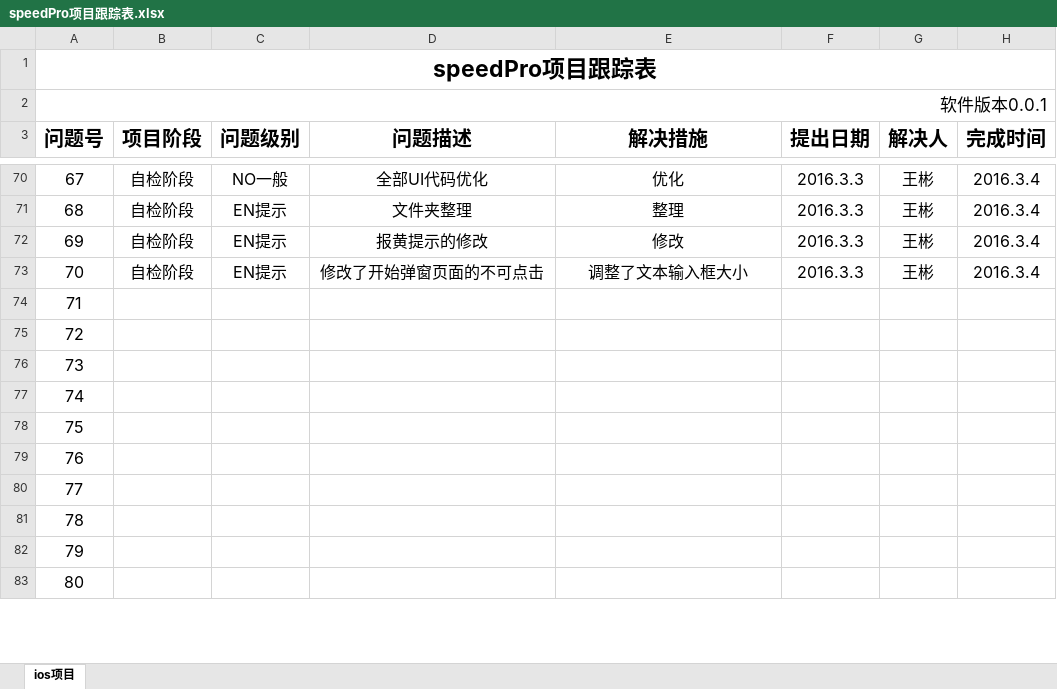
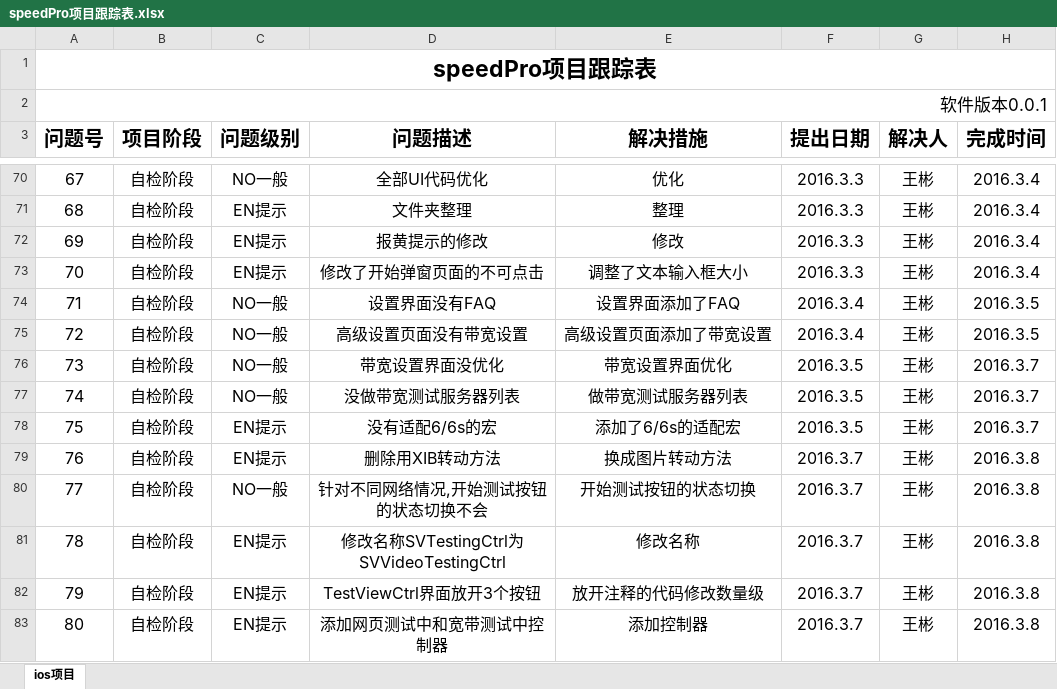
Before and after one commit to ChinaSofti/test, an Excel workbook: doc/speedPro项目跟踪表.xlsx, sheet ios项目, drawn as a sheet; only a part is shown, gaps mark what is left out; values as stored, in another font and other column widths than the file's, no borders; the diff covers the shown part only; the diff names each change by its address in the sheet, - before the commit and + after, or states it on an @@ line.

Commit message:
近期项目跟踪表更新

```diff
--- a/doc/speedPro项目跟踪表.xlsx (sheet ios项目)
+++ b/doc/speedPro项目跟踪表.xlsx (sheet ios项目)
-B74:B83 (项目阶段): (empty)
+B74:B83 (项目阶段): 自检阶段
-C74:C77 (问题级别): (empty)
+C74:C77 (问题级别): NO一般
-D74 (问题描述): (empty)
+D74 (问题描述): 设置界面没有FAQ
-E74 (解决措施): (empty)
+E74 (解决措施): 设置界面添加了FAQ
-F74:F75 (提出日期): (empty)
+F74:F75 (提出日期): 2016.3.4
-G74:G83 (解决人): (empty)
+G74:G83 (解决人): 王彬
-H74:H75 (完成时间): (empty)
+H74:H75 (完成时间): 2016.3.5
-D75 (问题描述): (empty)
+D75 (问题描述): 高级设置页面没有带宽设置
-E75 (解决措施): (empty)
+E75 (解决措施): 高级设置页面添加了带宽设置
-D76 (问题描述): (empty)
+D76 (问题描述): 带宽设置界面没优化
-E76 (解决措施): (empty)
+E76 (解决措施): 带宽设置界面优化
-F76:F78 (提出日期): (empty)
+F76:F78 (提出日期): 2016.3.5
-H76:H78 (完成时间): (empty)
+H76:H78 (完成时间): 2016.3.7
-D77 (问题描述): (empty)
+D77 (问题描述): 没做带宽测试服务器列表
-E77 (解决措施): (empty)
+E77 (解决措施): 做带宽测试服务器列表
-C78:C79 (问题级别): (empty)
+C78:C79 (问题级别): EN提示
-D78 (问题描述): (empty)
+D78 (问题描述): 没有适配6/6s的宏
-E78 (解决措施): (empty)
+E78 (解决措施): 添加了6/6s的适配宏
-D79 (问题描述): (empty)
+D79 (问题描述): 删除用XIB转动方法
-E79 (解决措施): (empty)
+E79 (解决措施): 换成图片转动方法
-F79:F83 (提出日期): (empty)
+F79:F83 (提出日期): 2016.3.7
-H79:H83 (完成时间): (empty)
+H79:H83 (完成时间): 2016.3.8
-C80 (问题级别): (empty)
+C80 (问题级别): NO一般
-D80 (问题描述): (empty)
+D80 (问题描述): 针对不同网络情况,开始测试按钮的状态切换不会
-E80 (解决措施): (empty)
+E80 (解决措施): 开始测试按钮的状态切换
-C81:C83 (问题级别): (empty)
+C81:C83 (问题级别): EN提示
-D81 (问题描述): (empty)
+D81 (问题描述): 修改名称SVTestingCtrl为SVVideoTestingCtrl
-E81 (解决措施): (empty)
+E81 (解决措施): 修改名称
-D82 (问题描述): (empty)
+D82 (问题描述): TestViewCtrl界面放开3个按钮
-E82 (解决措施): (empty)
+E82 (解决措施): 放开注释的代码修改数量级
-D83 (问题描述): (empty)
+D83 (问题描述): 添加网页测试中和宽带测试中控制器
-E83 (解决措施): (empty)
+E83 (解决措施): 添加控制器
```
Also changed, not shown: 63 edited cells elsewhere in this sheet.
